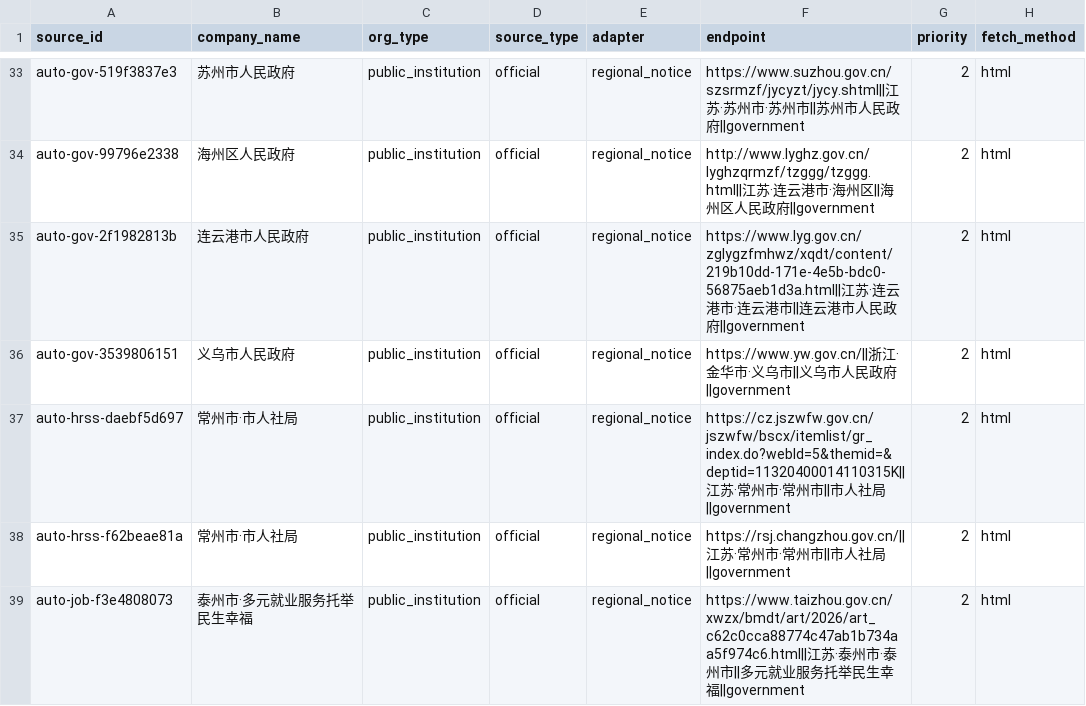
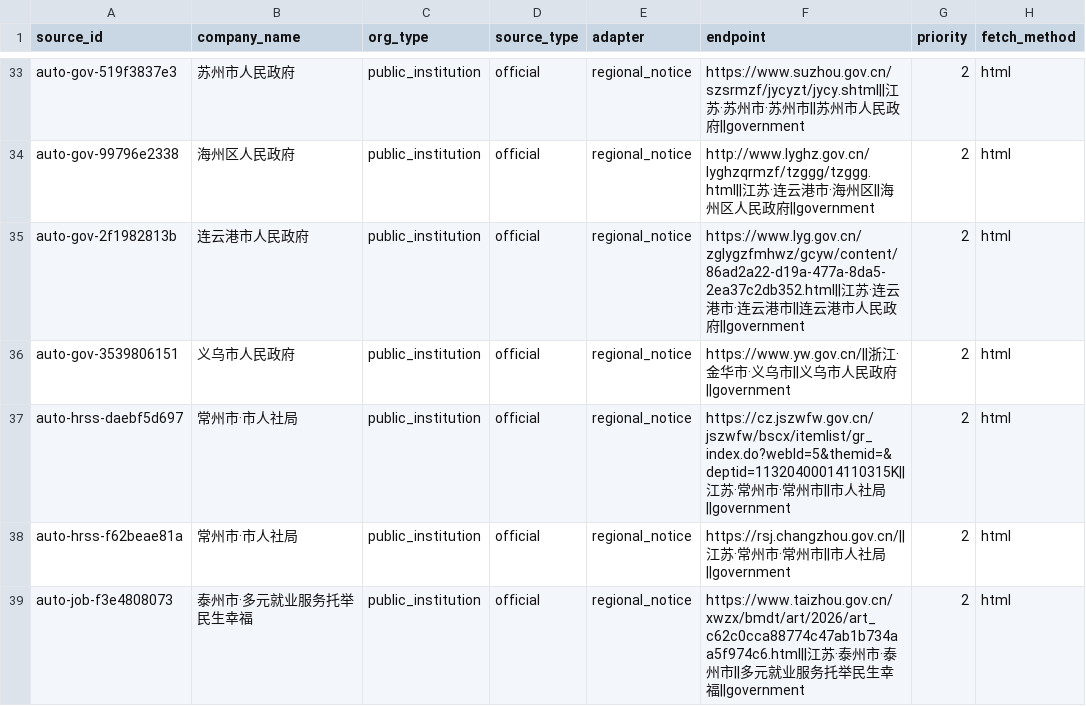
Before and after one commit to wanlingren/job-radar, a CSV file: config/discovered_sources.csv, drawn as a sheet; only a part is shown, gaps mark what is left out; the diff covers the shown part only; the diff names each change by its address in the sheet, - before the commit and + after, or states it on an @@ line.

```diff
--- a/config/discovered_sources.csv
+++ b/config/discovered_sources.csv
-F35 (endpoint): https://www.lyg.gov.cn/zglygzfmhwz/xqdt/content/219b10dd-171e-4e5b-bdc0-56875aeb1d3a.html||江苏…
+F35 (endpoint): https://www.lyg.gov.cn/zglygzfmhwz/gcyw/content/86ad2a22-d19a-477a-8da5-2ea37c2db352.html||江苏…
```
Also changed, not shown: 1 added row, 1 removed row and 6 edited cells elsewhere in this file, config/discovered_universities.csv, config/university_coverage.csv, 12 other files.
